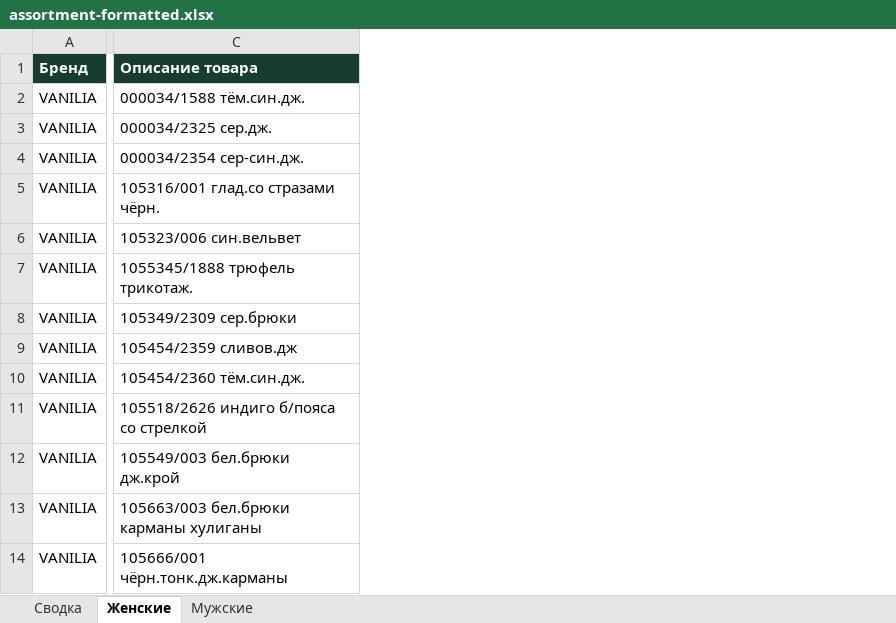
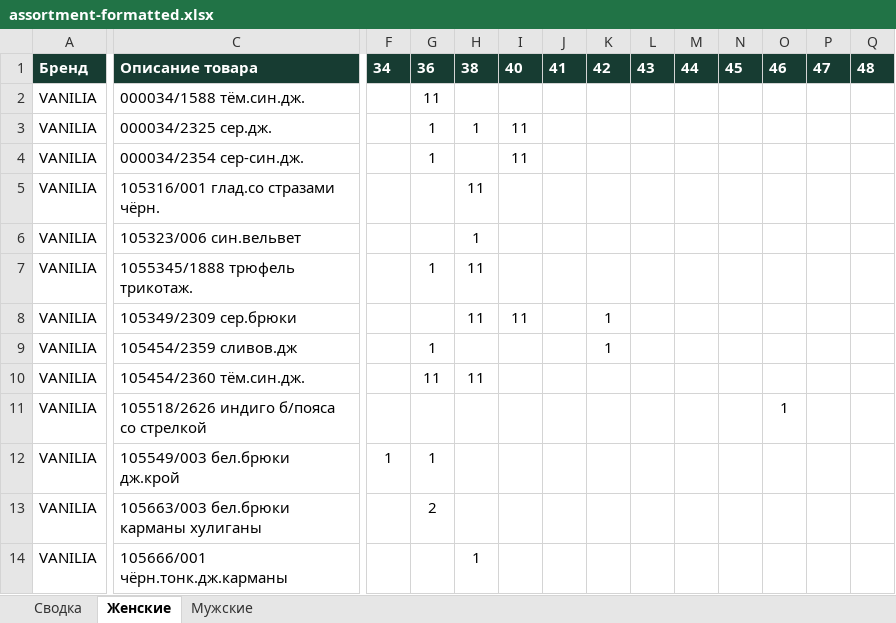
Before and after one commit to Genocide12/EDELNERA, an Excel workbook: docs/assortment-formatted.xlsx, sheet Женские, drawn as a sheet; only a part is shown, gaps mark what is left out; values as stored, in another font and other column widths than the file's, no borders; table styles not drawn; the diff covers the shown part only; the diff names each change by its address in the sheet, - before the commit and + after, or states it on an @@ line.

```diff
--- a/docs/assortment-formatted.xlsx (sheet Женские)
+++ b/docs/assortment-formatted.xlsx (sheet Женские)
+column F, rows 1-12: 34 |  |  |  |  |  |  |  |  |  |  | 1
+column G, rows 1-13: 36 | 11 | 1 | 1 |  |  | 1 |  | 1 | 11 |  | 1 | 2
+column H, rows 1-14: 38 |  | 1 |  | 11 | 1 | 11 | 11 |  | 11 |  |  |  | 1
+column I, rows 1-8: 40 |  | 11 | 11 |  |  |  | 11
+column J, row 1: 41
+column K, rows 1-9: 42 |  |  |  |  |  |  | 1 | 1
+column L, row 1: 43
+column M, row 1: 44
+column N, row 1: 45
+column O, rows 1-11: 46 |  |  |  |  |  |  |  |  |  | 1
+column P, row 1: 47
+column Q, row 1: 48
```
Also changed, not shown: 4 added columns and 1 edited cell elsewhere in this sheet, sheet Мужские, sheet Сводка, 10 other files.
